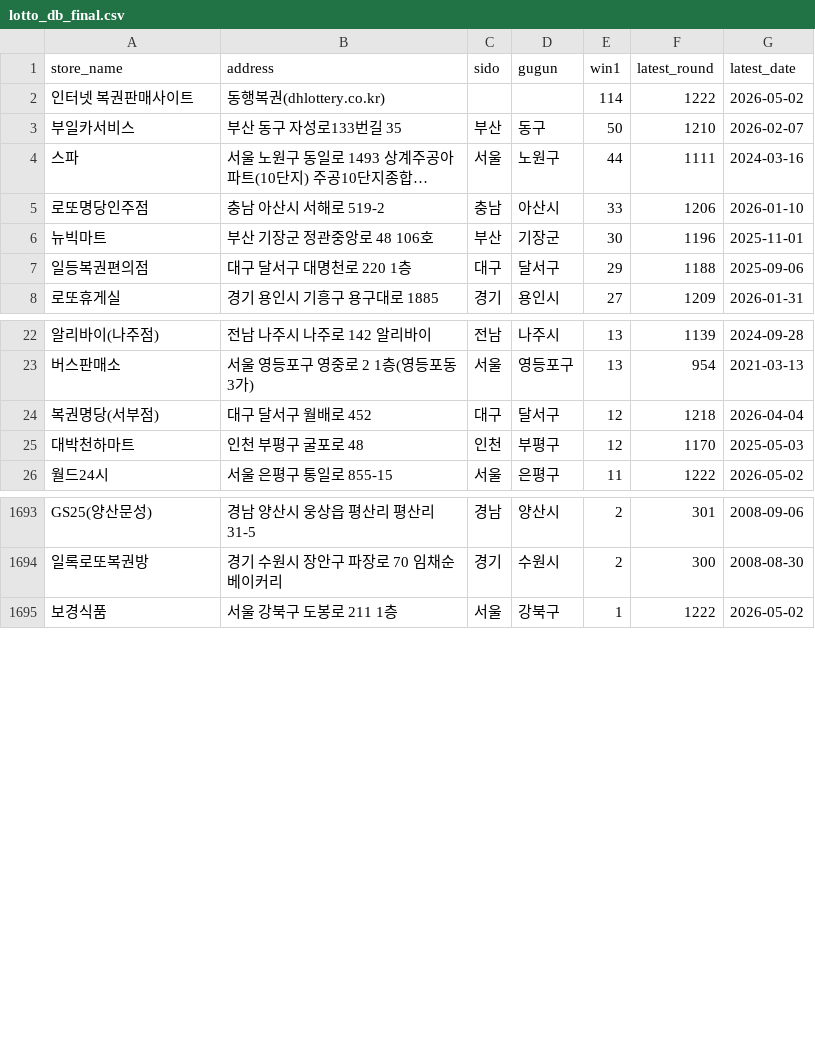
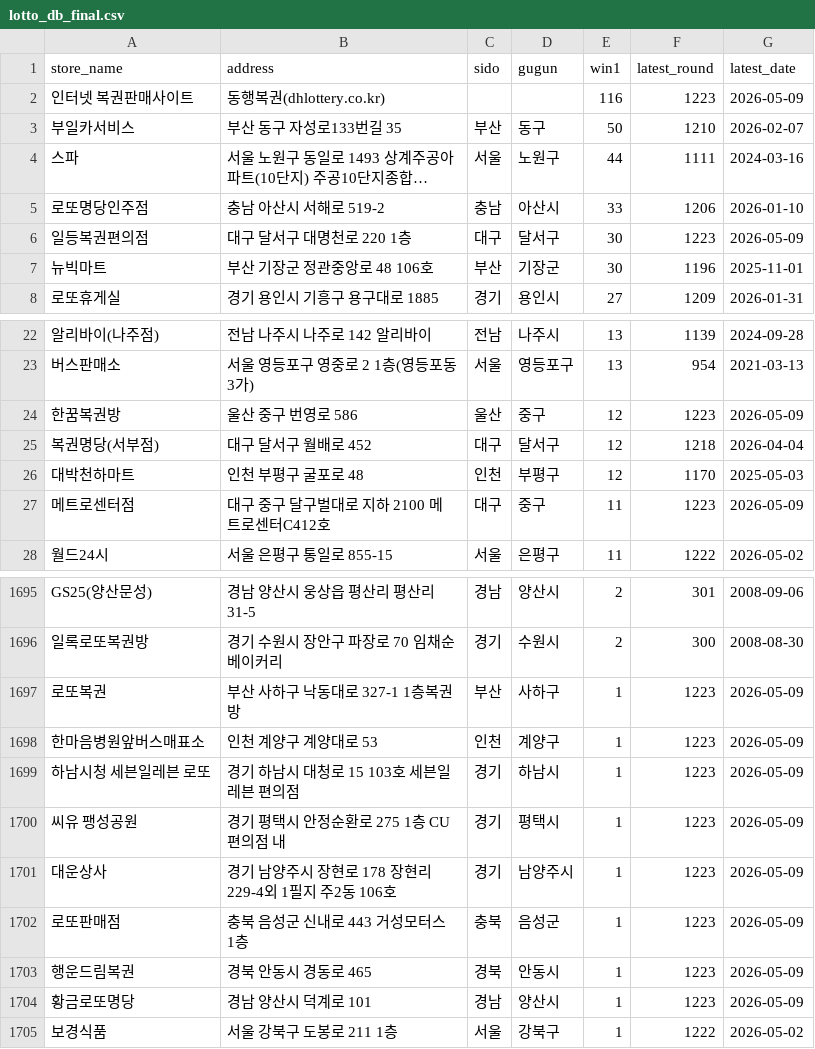
Before and after one commit to joodevapp/lotto-view, a CSV file: results/lotto_db_final.csv, drawn as a sheet; only a part is shown, gaps mark what is left out; long unchanged cells end in …; the diff covers the shown part only.

```diff
--- a/results/lotto_db_final.csv
+++ b/results/lotto_db_final.csv
@@ -1,3 +1,3 @@
 store_name,address,sido,gugun,win1,latest_round,latest_date
-인터넷 복권판매사이트,동행복권(dhlottery.co.kr),,,114,1222,2026-05-02
+인터넷 복권판매사이트,동행복권(dhlottery.co.kr),,,116,1223,2026-05-09
 부일카서비스,부산 동구 자성로133번길 35,부산,동구,50,1210,2026-02-07
@@ -5,4 +5,4 @@
 로또명당인주점,충남 아산시 서해로 519-2,충남,아산시,33,1206,2026-01-10
+일등복권편의점,대구 달서구 대명천로 220 1층,대구,달서구,30,1223,2026-05-09
 뉴빅마트,부산 기장군 정관중앙로 48 106호,부산,기장군,30,1196,2025-11-01
-일등복권편의점,대구 달서구 대명천로 220 1층,대구,달서구,29,1188,2025-09-06
 로또휴게실,경기 용인시 기흥구 용구대로 1885,경기,용인시,27,1209,2026-01-31
@@ -23,4 +23,6 @@
 버스판매소,서울 영등포구 영중로 2 1층(영등포동3가),서울,영등포구,13,954,2021-03-13
+한꿈복권방,울산 중구 번영로 586,울산,중구,12,1223,2026-05-09
 복권명당(서부점),대구 달서구 월배로 452,대구,달서구,12,1218,2026-04-04
 대박천하마트,인천 부평구 굴포로 48,인천,부평구,12,1170,2025-05-03
+메트로센터점,대구 중구 달구벌대로 지하 2100 메트로센터C412호,대구,중구,11,1223,2026-05-09
 월드24시,서울 은평구 통일로 855-15,서울,은평구,11,1222,2026-05-02
@@ -1694,2 +1696,10 @@ GS25(양산문성),경남 양산시 웅상읍 평산리 평산리 31-5,경남,
 일록로또복권방,경기 수원시 장안구 파장로 70 임채순베이커리,경기,수원시,2,300,2008-08-30
+로또복권,부산 사하구 낙동대로 327-1 1층복권방,부산,사하구,1,1223,2026-05-09
+한마음병원앞버스매표소,인천 계양구 계양대로 53,인천,계양구,1,1223,2026-05-09
+하남시청 세븐일레븐 로또,경기 하남시 대청로 15 103호 세븐일레븐 편의점,경기,하남시,1,1223,2026-05-09
+씨유 팽성공원,경기 평택시 안정순환로 275 1층 CU편의점 내,경기,평택시,1,1223,2026-05-09
+대운상사,경기 남양주시 장현로 178 장현리 229-4외 1필지 주2동 106호,경기,남양주시,1,1223,2026-05-09
+로또판매점,충북 음성군 신내로 443 거성모터스 1층,충북,음성군,1,1223,2026-05-09
+행운드림복권,경북 안동시 경동로 465,경북,안동시,1,1223,2026-05-09
+황금로또명당,경남 양산시 덕계로 101,경남,양산시,1,1223,2026-05-09
 보경식품,서울 강북구 도봉로 211 1층,서울,강북구,1,1222,2026-05-02
```
Also changed, not shown: 3 added rows and 5 removed rows elsewhere in this file.
